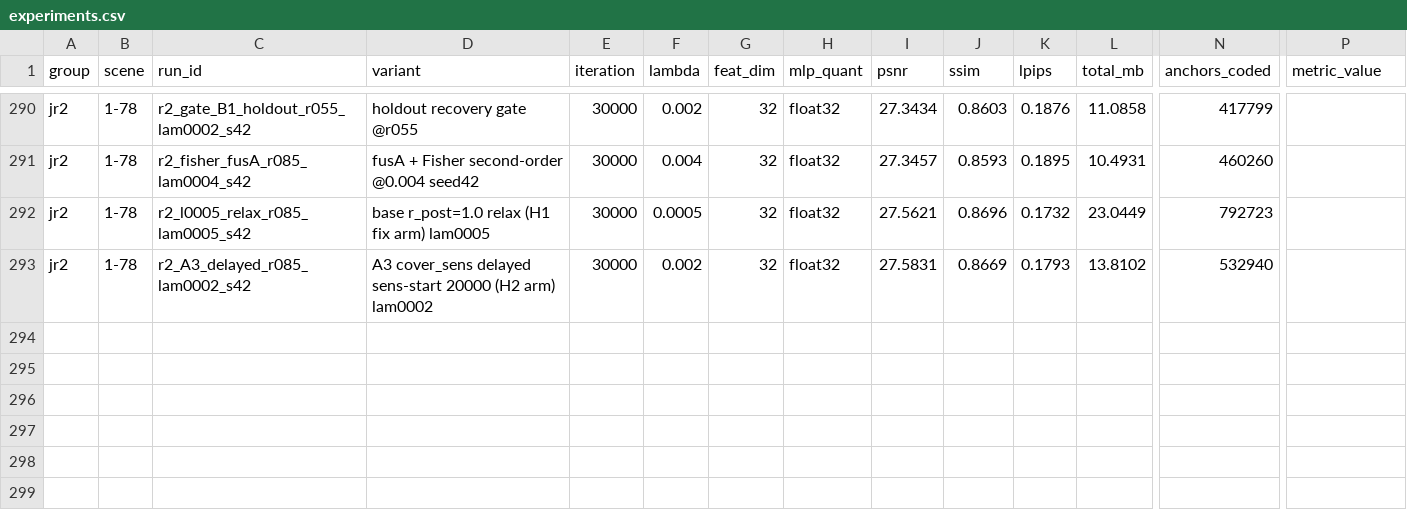
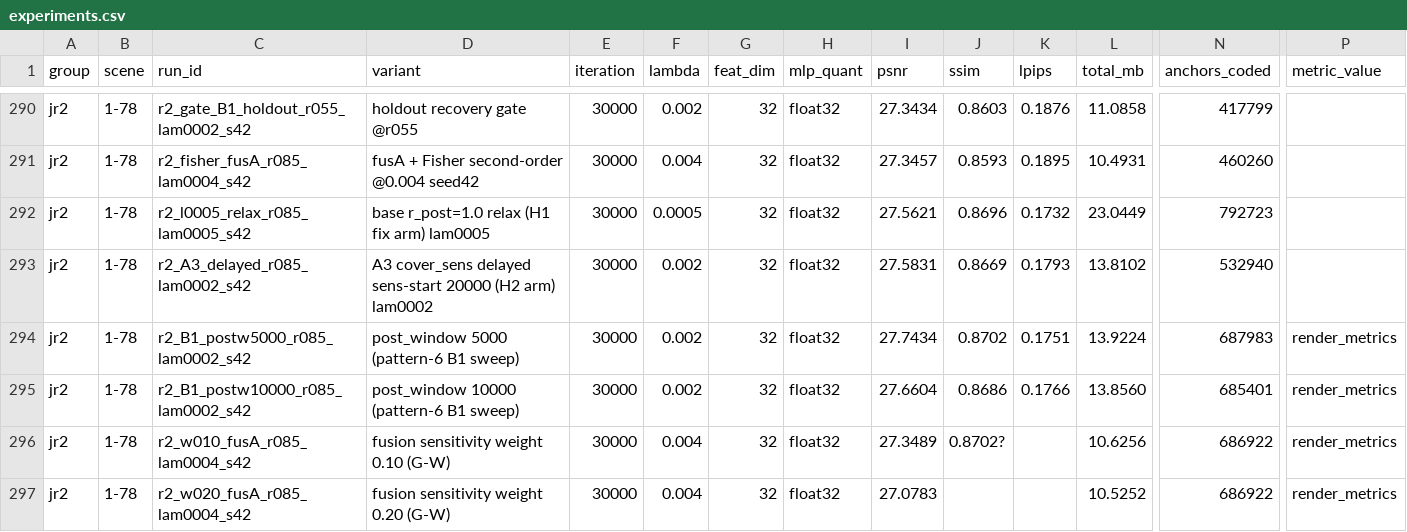
Before and after one commit to Gob1inBr0/DCCA-GS, a CSV file: docs/data/experiments.csv, drawn as a sheet; only a part is shown, gaps mark what is left out; rows hold the shown columns only; the diff names each change by its address in the sheet, - before the commit and + after, or states it on an @@ line.

Commit message:
exp: register B1 post-window sweep (flat within noise) + G-W w010/w020 rows

```diff
--- a/docs/data/experiments.csv
+++ b/docs/data/experiments.csv
+row 294: jr2 | 1-78 | r2_B1_postw5000_r085_lam0002_s42 | post_window 5000 (pattern-6 B1 sweep) | 30000 | 0.002 | 32 | float32 | 27.7434 | 0.8702 | 0.1751 | 13.9224 | 687983 | render_metrics
+row 295: jr2 | 1-78 | r2_B1_postw10000_r085_lam0002_s42 | post_window 10000 (pattern-6 B1 sweep) | 30000 | 0.002 | 32 | float32 | 27.6604 | 0.8686 | 0.1766 | 13.8560 | 685401 | render_metrics
+row 296: jr2 | 1-78 | r2_w010_fusA_r085_lam0004_s42 | fusion sensitivity weight 0.10 (G-W) | 30000 | 0.004 | 32 | float32 | 27.3489 | 0.8702? |  | 10.6256 | 686922 | render_metrics
+row 297: jr2 | 1-78 | r2_w020_fusA_r085_lam0004_s42 | fusion sensitivity weight 0.20 (G-W) | 30000 | 0.004 | 32 | float32 | 27.0783 |  |  | 10.5252 | 686922 | render_metrics
```
